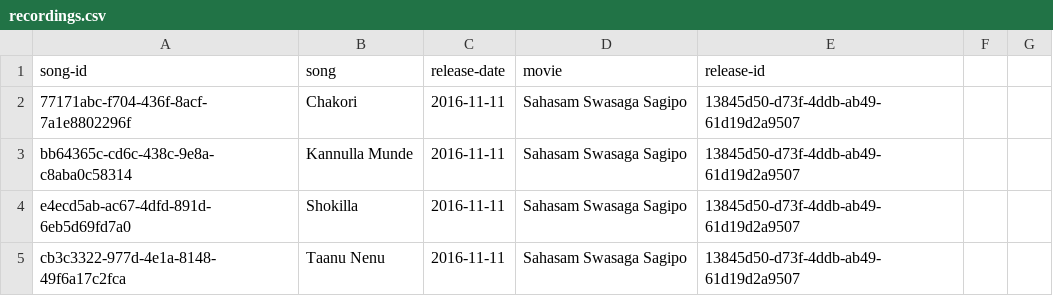
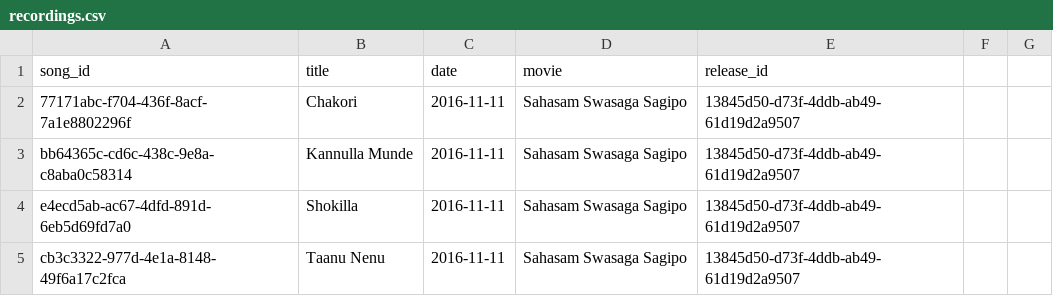
Before and after one commit to shark8me/ar-rahman-song-dataset, a CSV file: data/recordings.csv, drawn as a sheet; only a part is shown.

```diff
--- a/data/recordings.csv
+++ b/data/recordings.csv
@@ -1,2 +1,2 @@
-song-id,song,release-date,movie,release-id
+song_id,title,date,movie,release_id
 77171abc-f704-436f-8acf-7a1e8802296f,"Chakori",2016-11-11,Sahasam Swasaga Sagipo,13845d50-d73f-4ddb-ab49-61d19d2a9507
```
Also changed, not shown: 3 other files.
